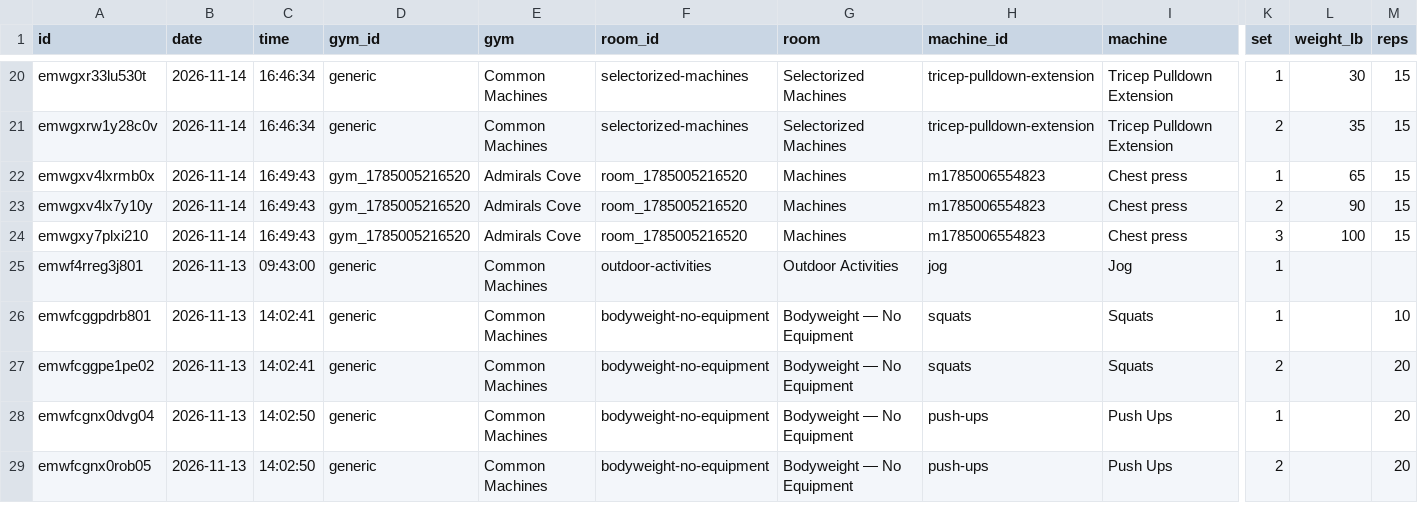
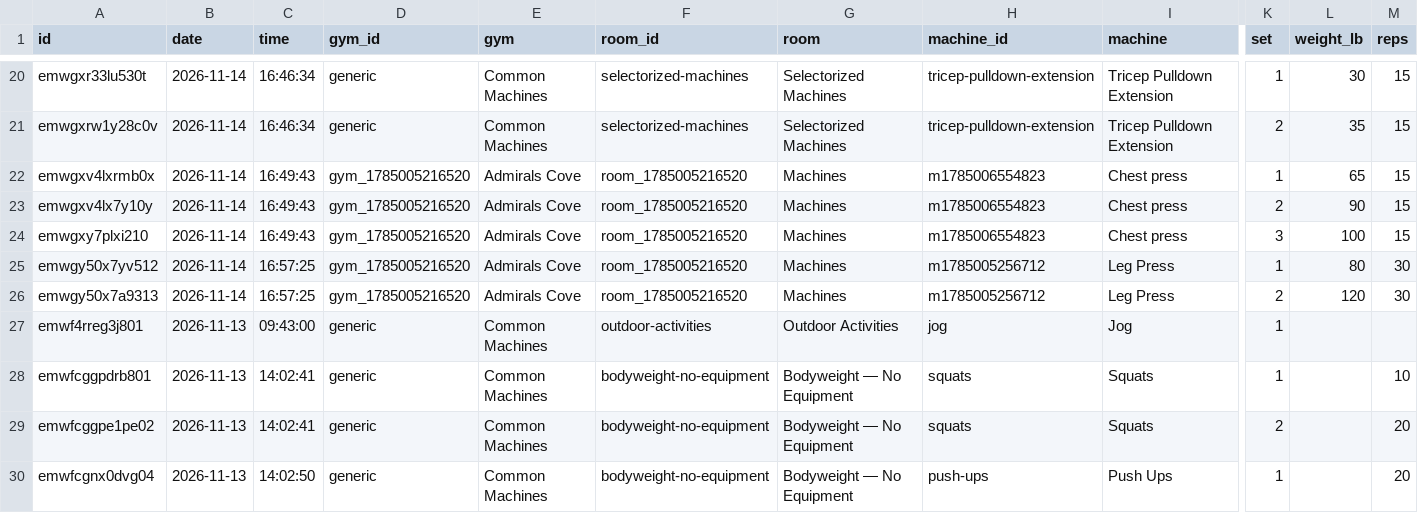
Before and after one commit to jaschro/traintracks, a CSV file: workout-log.csv, drawn as a sheet; only a part is shown, gaps mark what is left out; the shorter side is filled out with more unchanged rows; rows hold the shown columns only; the diff names each change by its address in the sheet, - before the commit and + after, or states it on an @@ line.

```diff
--- a/workout-log.csv
+++ b/workout-log.csv
+row 25: emwgy50x7yv512 | 2026-11-14 | 16:57:25 | gym_1785005216520 | Admirals Cove | room_1785005216520 | Machines | m1785005256712 | Leg Press | 1 | 80 | 30
+row 26: emwgy50x7a9313 | 2026-11-14 | 16:57:25 | gym_1785005216520 | Admirals Cove | room_1785005216520 | Machines | m1785005256712 | Leg Press | 2 | 120 | 30
```
